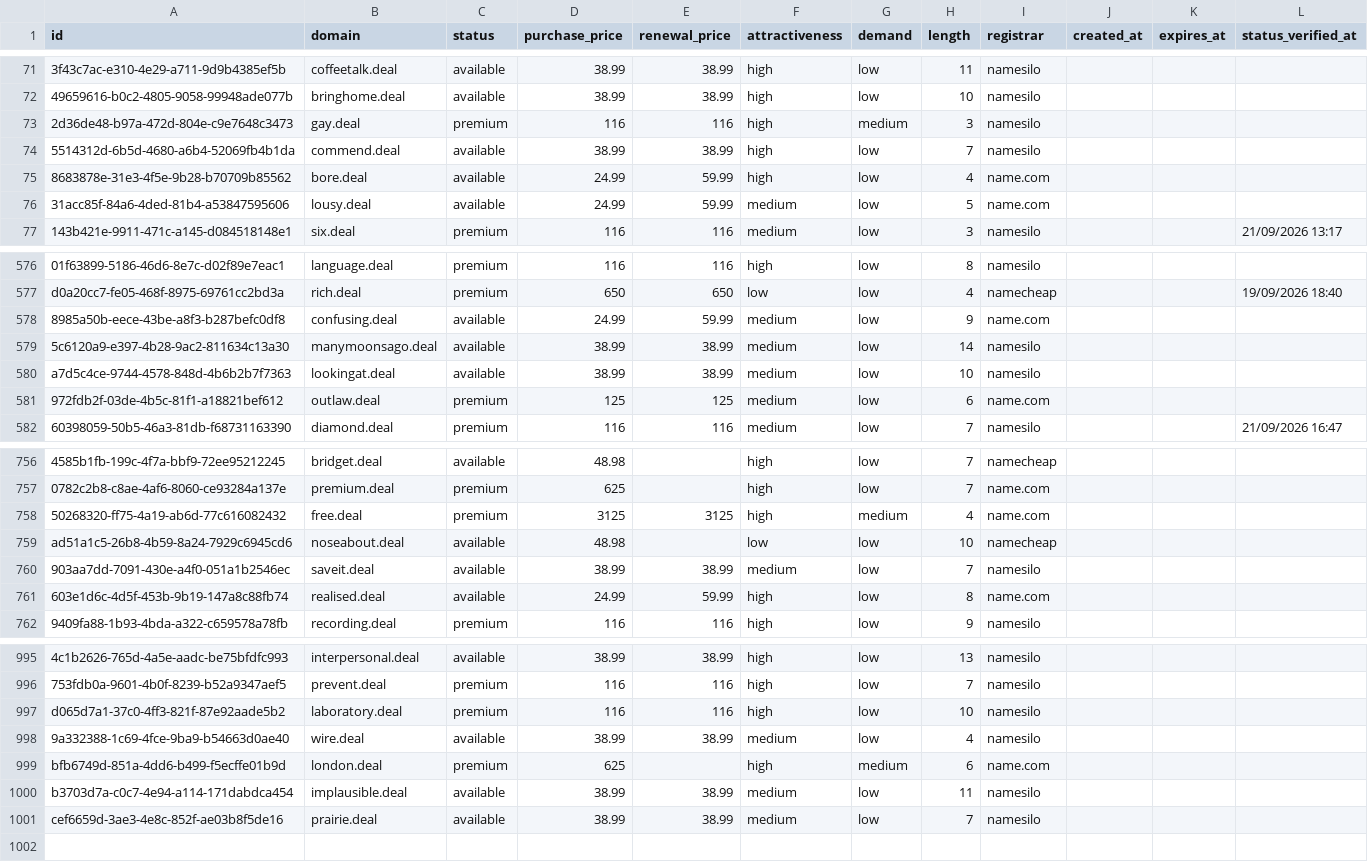
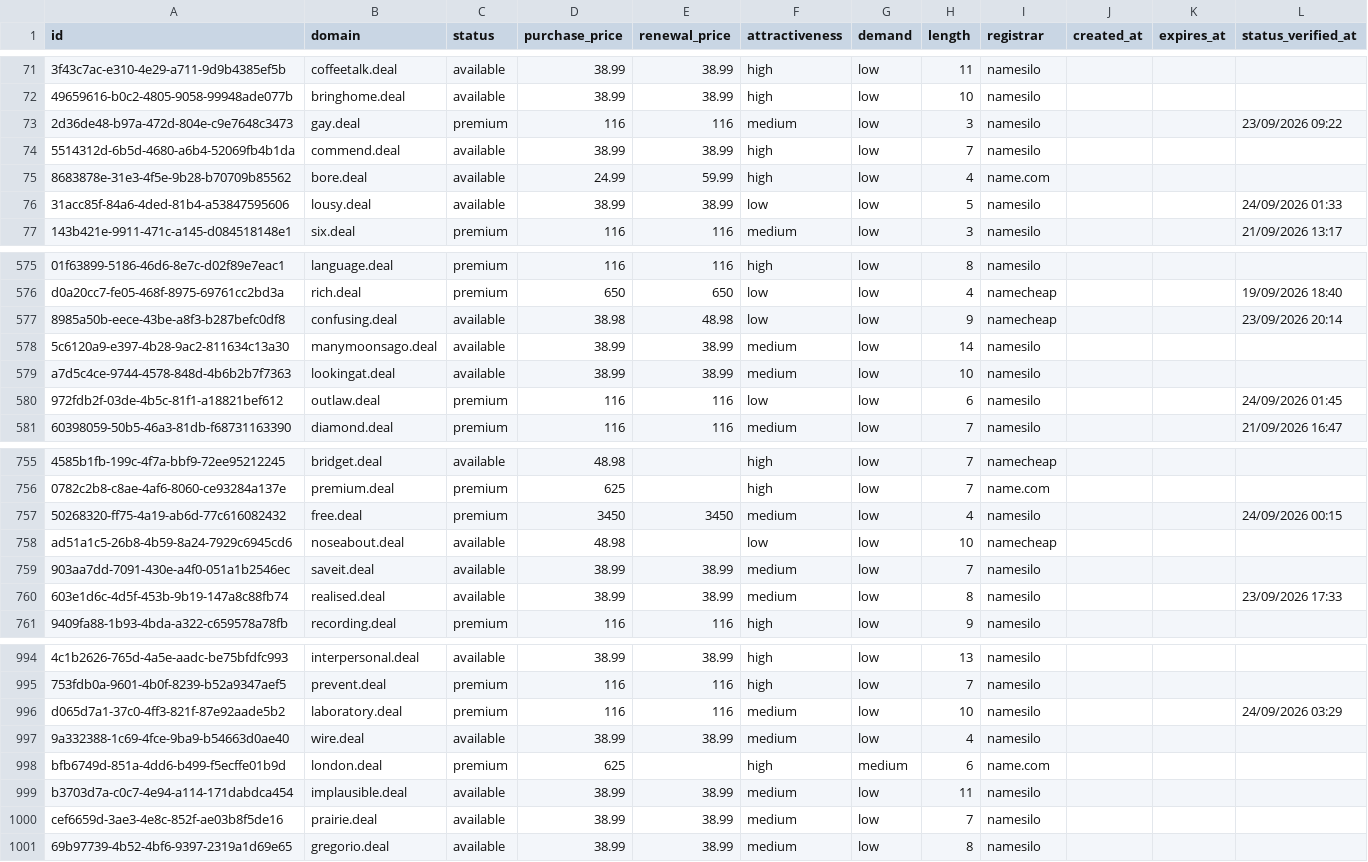
Before and after one commit to UniqueDomains/deal-oneword-domains, a CSV file: deal.csv, drawn as a sheet; only a part is shown, gaps mark what is left out; addresses are those after the commit; the diff covers the shown part only; the diff names each change by its address in the sheet, - before the commit and + after, or states it on an @@ line.

Commit message:
Domains update

```diff
--- a/deal.csv
+++ b/deal.csv
-F73 (attractiveness): high
+F73 (attractiveness): medium
-G73 (demand): medium
+G73 (demand): low
-L73 (status_verified_at): (empty)
+L73 (status_verified_at): 23/09/2026 09:22
-D76 (purchase_price): 24.99
+D76 (purchase_price): 38.99
-E76 (renewal_price): 59.99
+E76 (renewal_price): 38.99
-F76 (attractiveness): medium
+F76 (attractiveness): low
-I76 (registrar): name.com
+I76 (registrar): namesilo
-L76 (status_verified_at): (empty)
+L76 (status_verified_at): 24/09/2026 01:33
-D577 (purchase_price): 24.99
+D577 (purchase_price): 38.98
-E577 (renewal_price): 59.99
+E577 (renewal_price): 48.98
-F577 (attractiveness): medium
+F577 (attractiveness): low
-I577 (registrar): name.com
+I577 (registrar): namecheap
-L577 (status_verified_at): (empty)
+L577 (status_verified_at): 23/09/2026 20:14
-D580 (purchase_price): 125
+D580 (purchase_price): 116
-E580 (renewal_price): 125
+E580 (renewal_price): 116
-F580 (attractiveness): medium
+F580 (attractiveness): low
-I580 (registrar): name.com
+I580 (registrar): namesilo
-L580 (status_verified_at): (empty)
+L580 (status_verified_at): 24/09/2026 01:45
-D757 (purchase_price): 3125
+D757 (purchase_price): 3450
-E757 (renewal_price): 3125
+E757 (renewal_price): 3450
-F757 (attractiveness): high
+F757 (attractiveness): medium
-G757 (demand): medium
+G757 (demand): low
-I757 (registrar): name.com
+I757 (registrar): namesilo
-L757 (status_verified_at): (empty)
+L757 (status_verified_at): 24/09/2026 00:15
-D760 (purchase_price): 24.99
+D760 (purchase_price): 38.99
-E760 (renewal_price): 59.99
+E760 (renewal_price): 38.99
-F760 (attractiveness): high
+F760 (attractiveness): medium
-I760 (registrar): name.com
+I760 (registrar): namesilo
-L760 (status_verified_at): (empty)
+L760 (status_verified_at): 23/09/2026 17:33
-F996 (attractiveness): high
+F996 (attractiveness): medium
-L996 (status_verified_at): (empty)
+L996 (status_verified_at): 24/09/2026 03:29
+row 1001: 69b97739-4b52-4bf6-9397-2319a1d69e65 | gregorio.deal | available | 38.99 | 38.99 | medium | low | 8 | namesilo
```
Also changed, not shown: 1 removed row and 126 edited cells elsewhere in this file, 4 other files.
